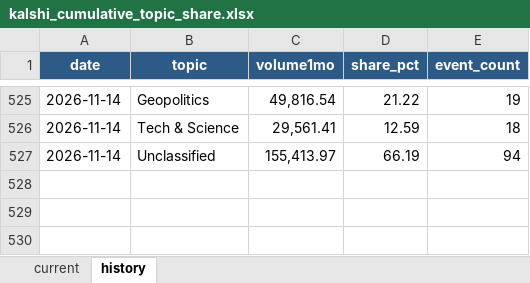
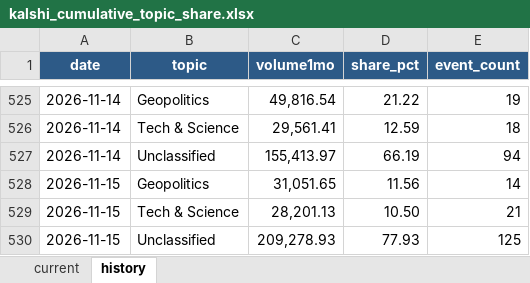
Before and after one commit to meiyaobuyao123-hash/testchatgpthybrid, an Excel workbook: docs/data/kalshi_cumulative_topic_share.xlsx, sheet history, drawn as a sheet; only a part is shown, gaps mark what is left out; values as stored, in another font and other column widths than the file's, no borders; the diff names each change by its address in the sheet, - before the commit and + after, or states it on an @@ line.

```diff
--- a/docs/data/kalshi_cumulative_topic_share.xlsx (sheet history)
+++ b/docs/data/kalshi_cumulative_topic_share.xlsx (sheet history)
+row 528: 2026-11-15 | Geopolitics | 31,051.65 | 11.56 | 14
+row 529: 2026-11-15 | Tech & Science | 28,201.13 | 10.50 | 21
+row 530: 2026-11-15 | Unclassified | 209,278.93 | 77.93 | 125
```
Also changed, not shown: sheet current, docs/data/polymarket_30d_topic_share.xlsx, 8 other files.
